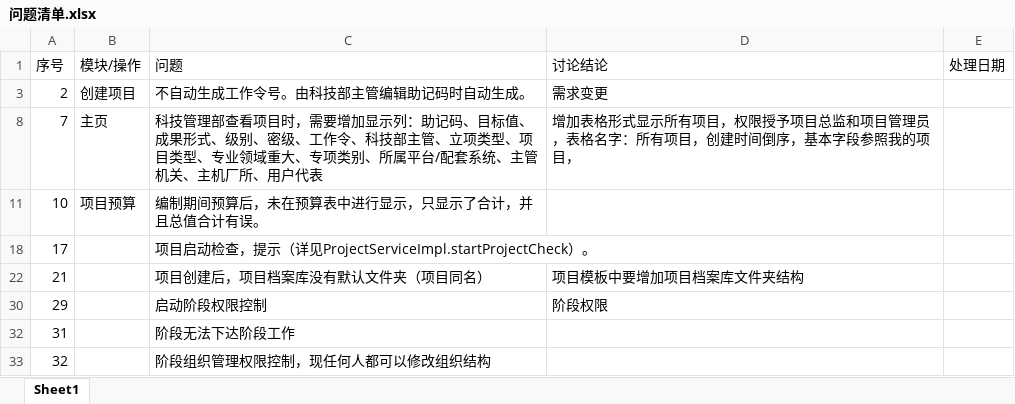
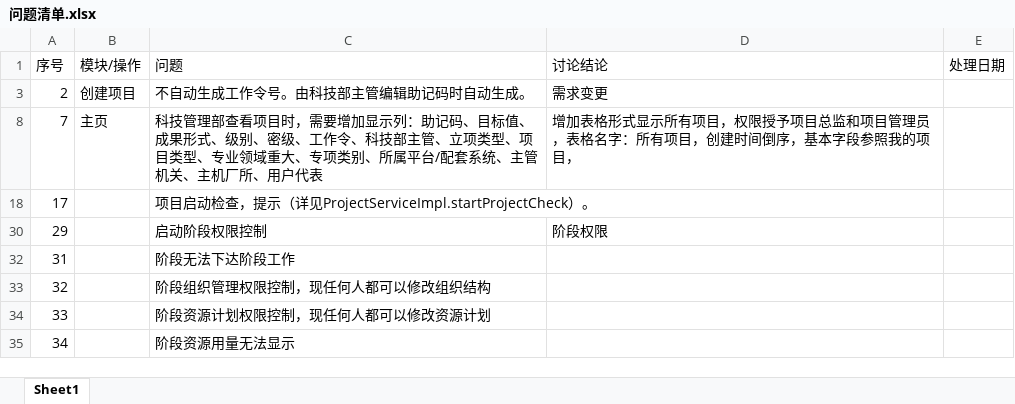
Before and after one commit to lwgboy/pms-5, an Excel workbook: com.bizvisionsoft.pms/问题清单.xlsx, sheet Sheet1, drawn as a sheet; only a part is shown; the shorter side is filled out with more unchanged rows; values as stored, in another font and other column widths than the file's, no borders; table styles not drawn; the diff names each change by its address in the sheet, - before the commit and + after, or states it on an @@ line.

```diff
--- a/com.bizvisionsoft.pms/问题清单.xlsx (sheet Sheet1)
+++ b/com.bizvisionsoft.pms/问题清单.xlsx (sheet Sheet1)
-row 11: 10 | 项目预算 | 编制期间预算后，未在预算表中进行显示，只显示了合计，并且总值合计有误。
-row 22: 21 |  | 项目创建后，项目档案库没有默认文件夹（项目同名） | 项目模板中要增加项目档案库文件夹结构
```
Also changed, not shown: hidden cells, 11 other files.
